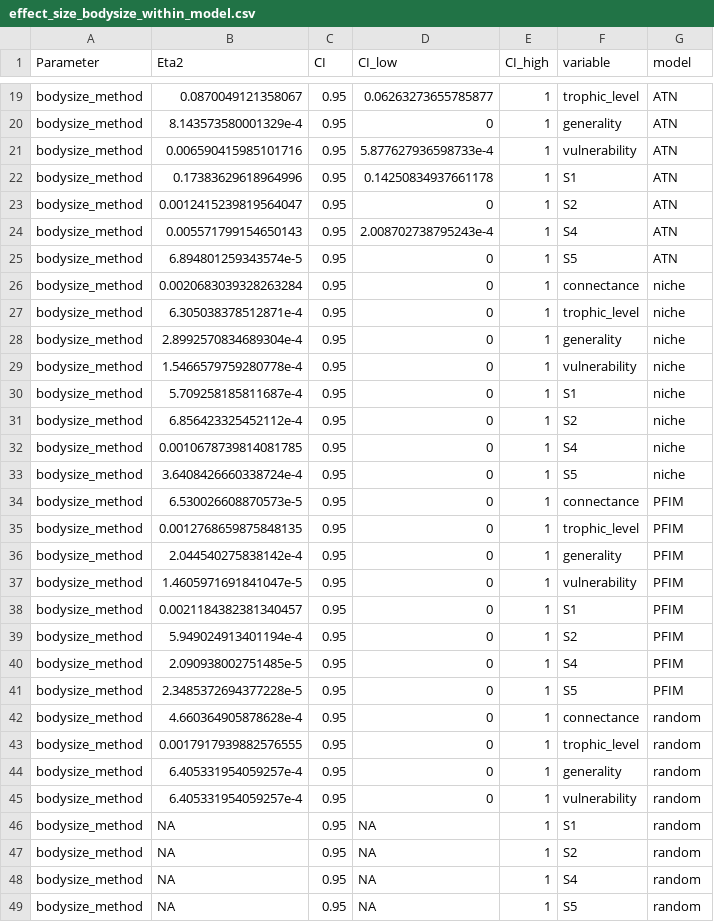
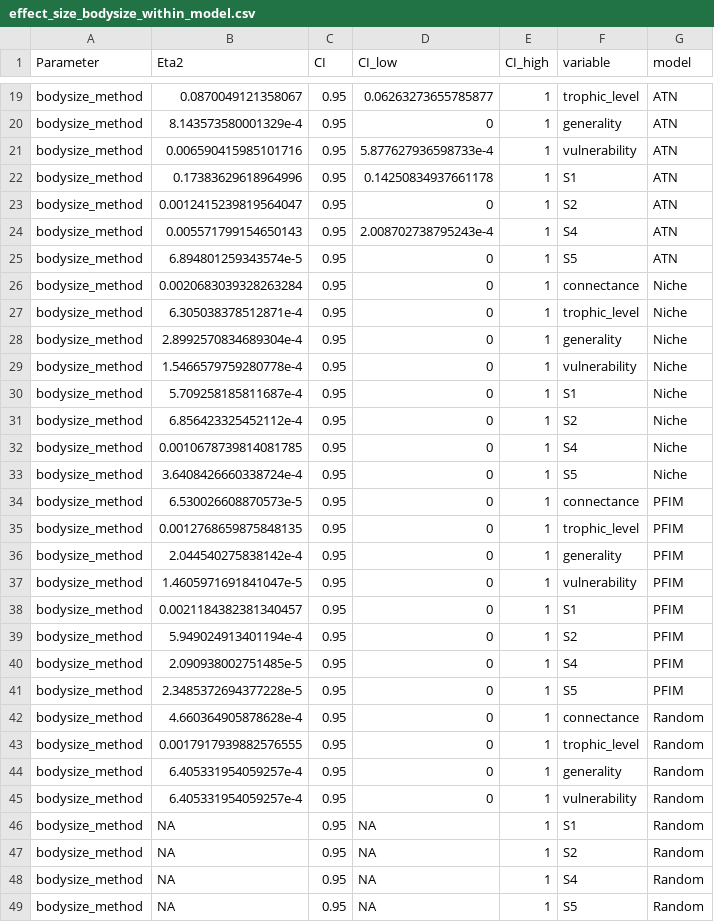
Before and after one commit to BecksLab/ms_paleo_webs, a CSV file: notebooks/tables/effect_size_bodysize_within_model.csv, drawn as a sheet; only a part is shown, gaps mark what is left out.

```diff
--- a/notebooks/tables/effect_size_bodysize_within_model.csv
+++ b/notebooks/tables/effect_size_bodysize_within_model.csv
@@ -25,10 +25,10 @@ bodysize_method,0.005571799154650143,0.95,2.008702738795243e-4,1,S4,ATN
 bodysize_method,6.894801259343574e-5,0.95,0,1,S5,ATN
-bodysize_method,0.0020683039328263284,0.95,0,1,connectance,niche
-bodysize_method,6.305038378512871e-4,0.95,0,1,trophic_level,niche
-bodysize_method,2.8992570834689304e-4,0.95,0,1,generality,niche
-bodysize_method,1.5466579759280778e-4,0.95,0,1,vulnerability,niche
-bodysize_method,5.709258185811687e-4,0.95,0,1,S1,niche
-bodysize_method,6.856423325452112e-4,0.95,0,1,S2,niche
-bodysize_method,0.0010678739814081785,0.95,0,1,S4,niche
-bodysize_method,3.6408426660338724e-4,0.95,0,1,S5,niche
+bodysize_method,0.0020683039328263284,0.95,0,1,connectance,Niche
+bodysize_method,6.305038378512871e-4,0.95,0,1,trophic_level,Niche
+bodysize_method,2.8992570834689304e-4,0.95,0,1,generality,Niche
+bodysize_method,1.5466579759280778e-4,0.95,0,1,vulnerability,Niche
+bodysize_method,5.709258185811687e-4,0.95,0,1,S1,Niche
+bodysize_method,6.856423325452112e-4,0.95,0,1,S2,Niche
+bodysize_method,0.0010678739814081785,0.95,0,1,S4,Niche
+bodysize_method,3.6408426660338724e-4,0.95,0,1,S5,Niche
 bodysize_method,6.530026608870573e-5,0.95,0,1,connectance,PFIM
@@ -41,9 +41,9 @@ bodysize_method,2.090938002751485e-5,0.95,0,1,S4,PFIM
 bodysize_method,2.3485372694377228e-5,0.95,0,1,S5,PFIM
-bodysize_method,4.660364905878628e-4,0.95,0,1,connectance,random
-bodysize_method,0.0017917939882576555,0.95,0,1,trophic_level,random
-bodysize_method,6.405331954059257e-4,0.95,0,1,generality,random
-bodysize_method,6.405331954059257e-4,0.95,0,1,vulnerability,random
-bodysize_method,NA,0.95,NA,1,S1,random
-bodysize_method,NA,0.95,NA,1,S2,random
-bodysize_method,NA,0.95,NA,1,S4,random
-bodysize_method,NA,0.95,NA,1,S5,random
+bodysize_method,4.660364905878628e-4,0.95,0,1,connectance,Random
+bodysize_method,0.0017917939882576555,0.95,0,1,trophic_level,Random
+bodysize_method,6.405331954059257e-4,0.95,0,1,generality,Random
+bodysize_method,6.405331954059257e-4,0.95,0,1,vulnerability,Random
+bodysize_method,NA,0.95,NA,1,S1,Random
+bodysize_method,NA,0.95,NA,1,S2,Random
+bodysize_method,NA,0.95,NA,1,S4,Random
+bodysize_method,NA,0.95,NA,1,S5,Random
```
Also changed, not shown: tables/Model_Agreement_CV.csv, 17 other files.
